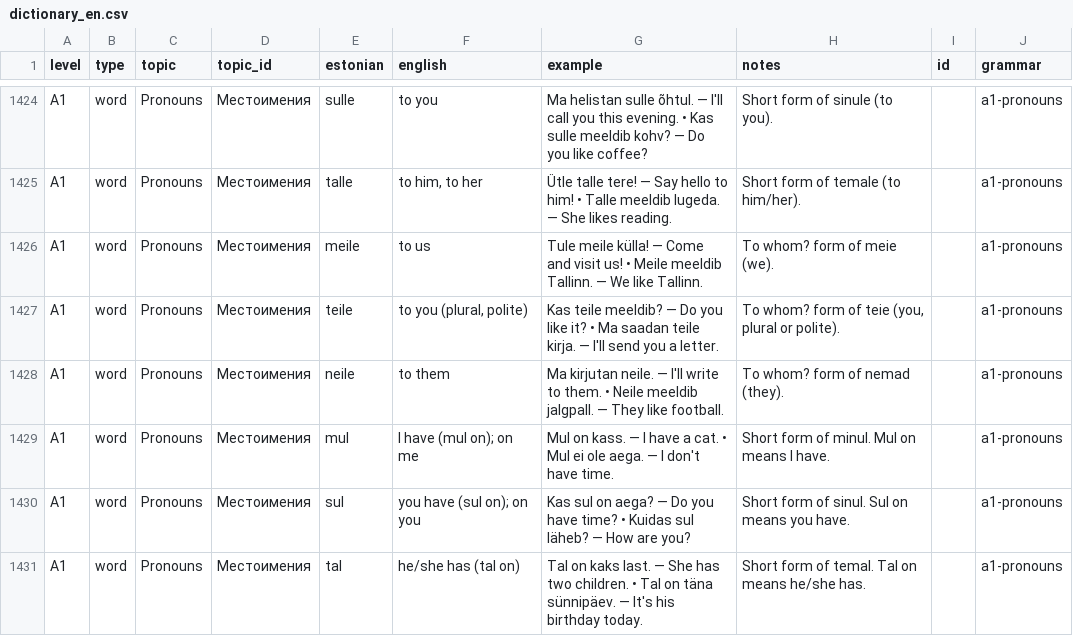
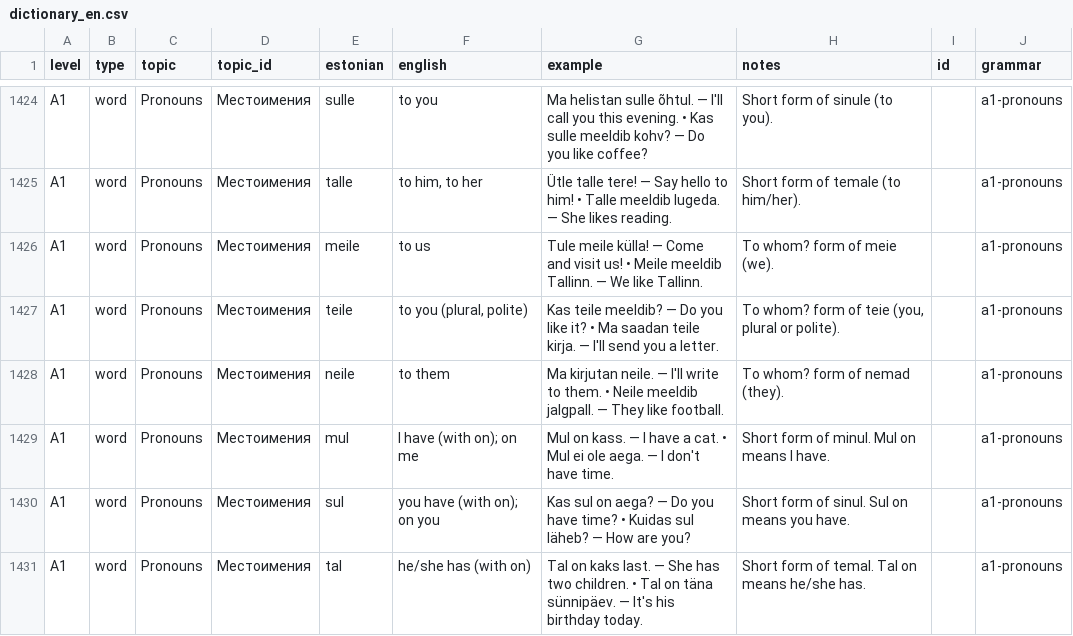
Before and after one commit to mzzlflsh/github.io, a CSV file: dictionary_en.csv, drawn as a sheet; only a part is shown, gaps mark what is left out; the diff covers the shown part only.

```diff
--- a/dictionary_en.csv
+++ b/dictionary_en.csv
@@ -1428,4 +1428,4 @@ A1;word;Pronouns;Местоимения;teile;to you (plural, polite);Kas teile
 A1;word;Pronouns;Местоимения;neile;to them;Ma kirjutan neile. — I'll write to them. • Neile meeldib jalgpall. — They like football.;To whom? form of nemad (they).;;a1-pronouns
-A1;word;Pronouns;Местоимения;mul;"I have (mul on); on me";Mul on kass. — I have a cat. • Mul ei ole aega. — I don't have time.;Short form of minul. Mul on means I have.;;a1-pronouns
-A1;word;Pronouns;Местоимения;sul;"you have (sul on); on you";Kas sul on aega? — Do you have time? • Kuidas sul läheb? — How are you?;Short form of sinul. Sul on means you have.;;a1-pronouns
-A1;word;Pronouns;Местоимения;tal;he/she has (tal on);Tal on kaks last. — She has two children. • Tal on täna sünnipäev. — It's his birthday today.;Short form of temal. Tal on means he/she has.;;a1-pronouns
+A1;word;Pronouns;Местоимения;mul;"I have (with on); on me";Mul on kass. — I have a cat. • Mul ei ole aega. — I don't have time.;Short form of minul. Mul on means I have.;;a1-pronouns
+A1;word;Pronouns;Местоимения;sul;"you have (with on); on you";Kas sul on aega? — Do you have time? • Kuidas sul läheb? — How are you?;Short form of sinul. Sul on means you have.;;a1-pronouns
+A1;word;Pronouns;Местоимения;tal;he/she has (with on);Tal on kaks last. — She has two children. • Tal on täna sünnipäev. — It's his birthday today.;Short form of temal. Tal on means he/she has.;;a1-pronouns
```
Also changed, not shown: 9 edited cells elsewhere in this file, grammar_en.csv, greetings_en.csv, 1 other file.
